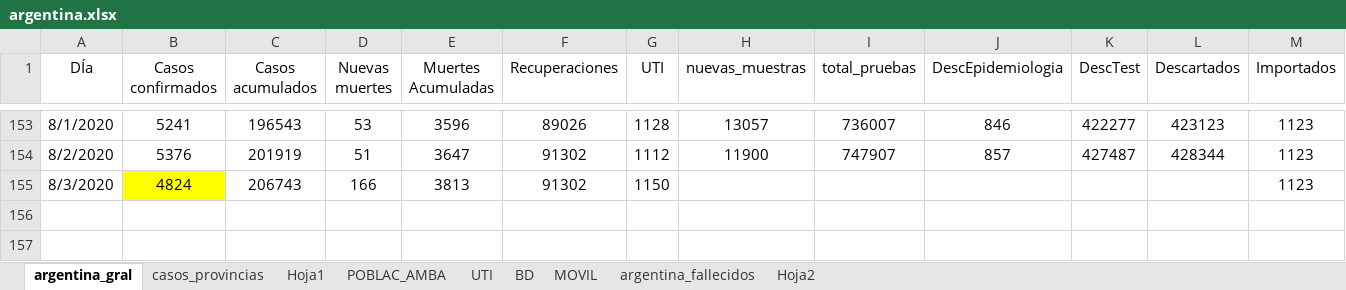
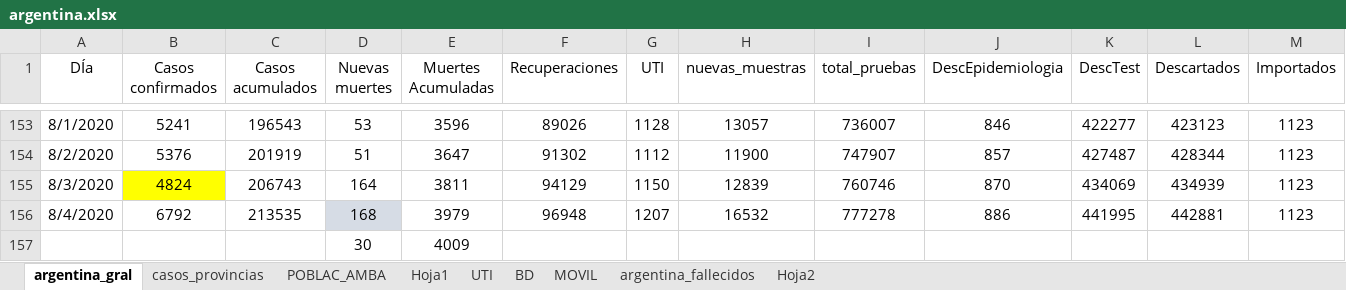
Before and after one commit to GIBD/covid, an Excel workbook: data/argentina.xlsx, sheet argentina_gral, drawn as a sheet; only a part is shown, gaps mark what is left out; values as stored, in another font and other column widths than the file's, no borders; rows hold the shown columns only; the diff names each change by its address in the sheet, - before the commit and + after, or states it on an @@ line.

```diff
--- a/data/argentina.xlsx (sheet argentina_gral)
+++ b/data/argentina.xlsx (sheet argentina_gral)
@@ sheet tab order changed: argentina_gral | casos_provincias | POBLAC_AMBA | Hoja1 | UTI | BD | MOVIL | argentina_fallecidos | Hoja2 @@
-D155 (Nuevas muertes): 166
+D155 (Nuevas muertes): 164
-E155 (Muertes Acumuladas): 3813
+E155 (Muertes Acumuladas): 3811
-F155 (Recuperaciones): 91302
+F155 (Recuperaciones): 94129
-H155 (nuevas_muestras): (empty)
+H155 (nuevas_muestras): 12839
-I155 (total_pruebas): (empty)
+I155 (total_pruebas): 760746
-J155 (DescEpidemiologia): (empty)
+J155 (DescEpidemiologia): 870
-K155 (DescTest): (empty)
+K155 (DescTest): 434069
-L155 (Descartados): (empty)
+L155 (Descartados): 434939
+row 156: 8/4/2020 | 6792 | 213535 | 168 | 3979 | 96948 | 1207 | 16532 | 777278 | 886 | 441995 | 442881 | 1123
+row 157:  |  |  | 30 | 4009
```
Also changed, not shown: sheet casos_provincias, sheet Hoja2, sheet Hoja1, data/entre_rios_casos.xlsx, 3 other files.
